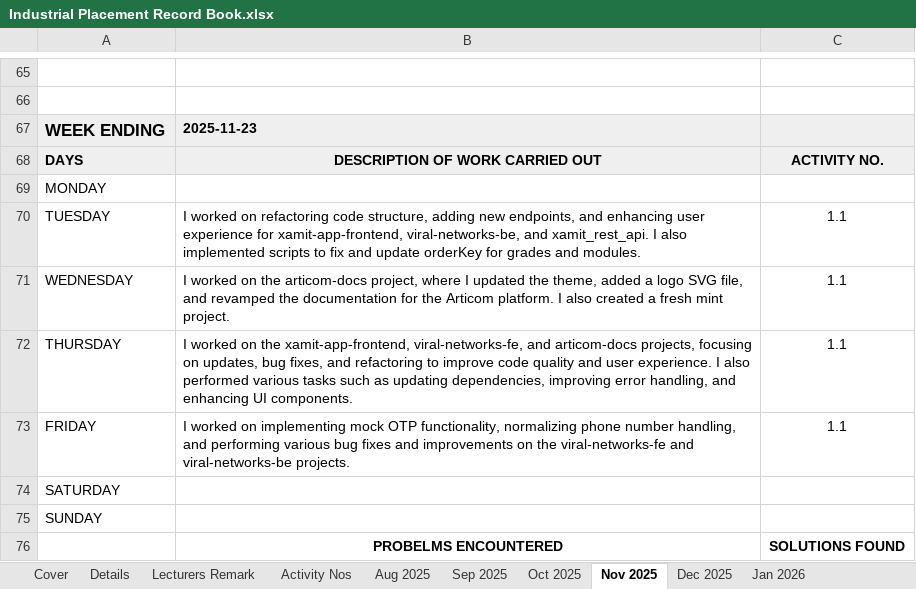
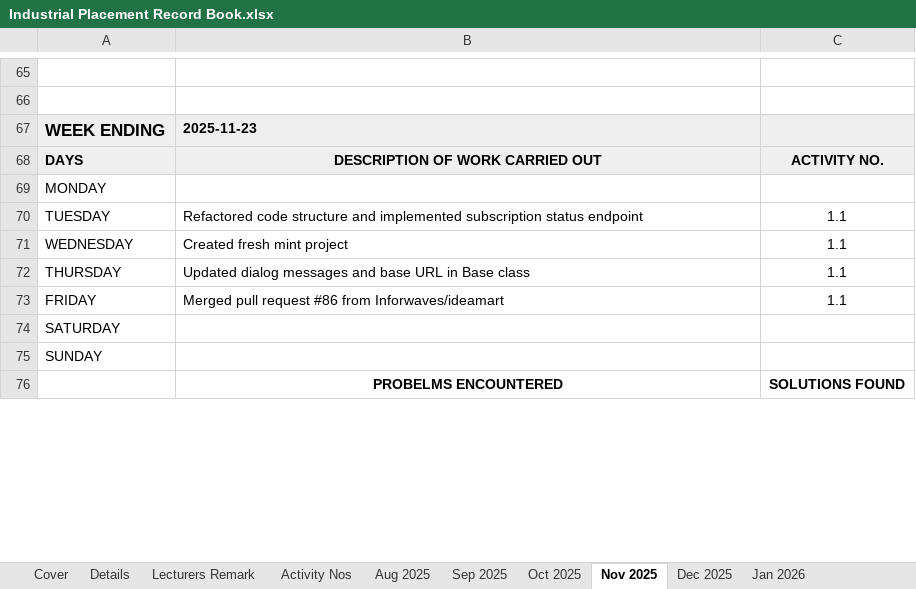
Before and after one commit to sithikaru/IIT_Industrial_logBook_Automator, an Excel workbook: Industrial Placement Record Book.xlsx, sheet Nov 2025, drawn as a sheet; only a part is shown, gaps mark what is left out; values as stored, in another font and other column widths than the file's, no borders; the diff covers the shown part only; the diff names each change by its address in the sheet, - before the commit and + after, or states it on an @@ line.

```diff
--- a/Industrial Placement Record Book.xlsx (sheet Nov 2025)
+++ b/Industrial Placement Record Book.xlsx (sheet Nov 2025)
-B70: I worked on refactoring code structure, adding new endpoints, and enhancing user experience for xamit-app-frontend, viral-networks-be, and xamit_rest_api. I also implemented scripts to fix and update orderKey for grades and modules.
+B70: Refactored code structure and implemented subscription status endpoint
-B71: I worked on the articom-docs project, where I updated the theme, added a logo SVG file, and revamped the documentation for the Articom platform. I also created a fresh mint project.
+B71: Created fresh mint project
-B72: I worked on the xamit-app-frontend, viral-networks-fe, and articom-docs projects, focusing on updates, bug fixes, and refactoring to improve code quality and user experience. I also performed various tasks such as updating dependencies, improving error handling, and enhancing UI components.
+B72: Updated dialog messages and base URL in Base class
-B73: I worked on implementing mock OTP functionality, normalizing phone number handling, and performing various bug fixes and improvements on the viral-networks-fe and viral-networks-be projects.
+B73: Merged pull request #86 from Inforwaves/ideamart
```
Also changed, not shown: 3 added rows, 3 removed rows and 9 edited cells elsewhere in this sheet, sheet Sep 2025, sheet Aug 2025, sheet Oct 2025, sheet Dec 2025, sheet Jan 2026, 2 other files.
